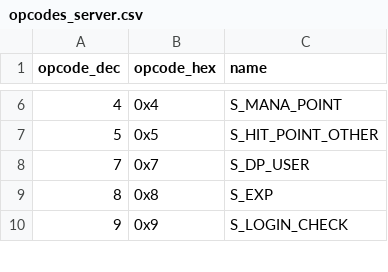
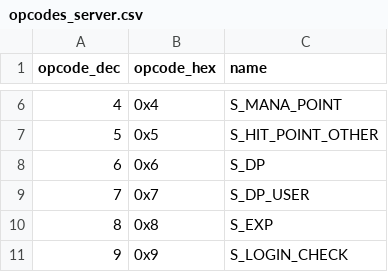
Before and after one commit to kamidaki/aion-classic-5.0, a CSV file: docs/protocol/opcodes_server.csv, drawn as a sheet; only a part is shown, gaps mark what is left out; the diff names each change by its address in the sheet, - before the commit and + after, or states it on an @@ line.

```diff
--- a/docs/protocol/opcodes_server.csv
+++ b/docs/protocol/opcodes_server.csv
+row 8: 6 | 0x6 | S_DP
```
Also changed, not shown: 3 other files.
